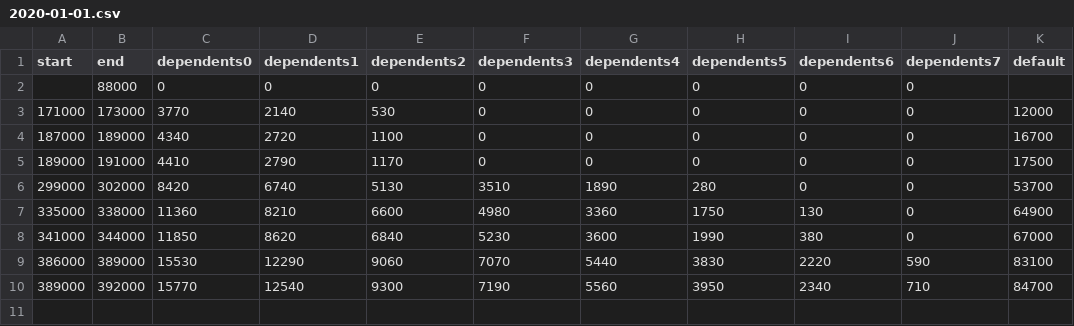
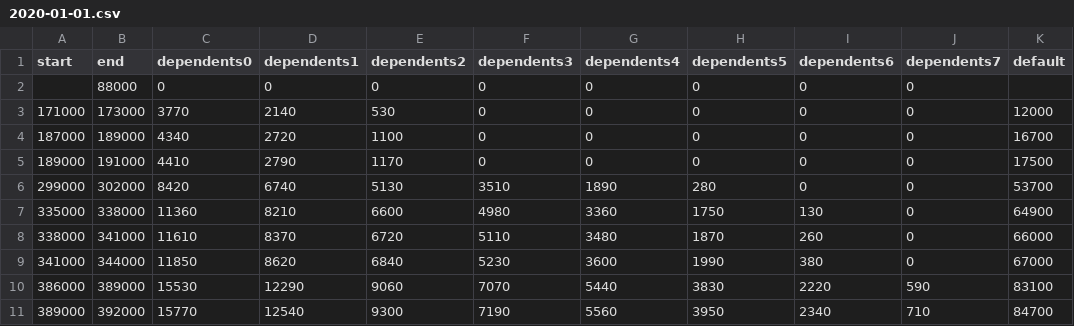
Before and after one commit to oshinko/gov, a CSV file: nta.go.jp/income/monthly/2020-01-01.csv, drawn as a sheet; the diff names each change by its address in the sheet, - before the commit and + after, or states it on an @@ line.

```diff
--- a/nta.go.jp/income/monthly/2020-01-01.csv
+++ b/nta.go.jp/income/monthly/2020-01-01.csv
+row 8: 338000 | 341000 | 11610 | 8370 | 6720 | 5110 | 3480 | 1870 | 260 | 0 | 66000
```
Also changed, not shown: 1 other file.
